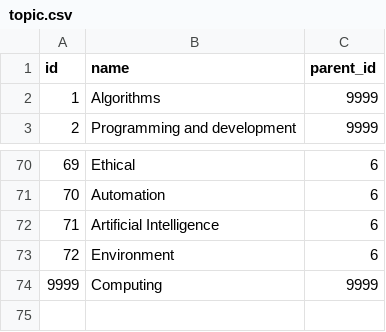
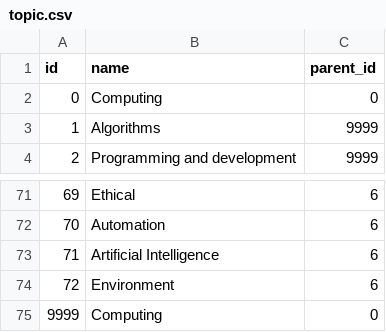
Before and after one commit to drussell1974/cssow_joomla, a CSV file: data/topic.csv, drawn as a sheet; only a part is shown, gaps mark what is left out.

Commit message:
update learning objectives and topics data

```diff
--- a/data/topic.csv
+++ b/data/topic.csv
@@ -1,2 +1,3 @@
 "id";"name";"parent_id"
+0;"Computing";0
 1;"Algorithms";9999
@@ -73,2 +74,2 @@
 72;"Environment";6
-9999;"Computing";9999
+9999;"Computing";0
```
Also changed, not shown: data/learning_objective.csv, 3 other files.
